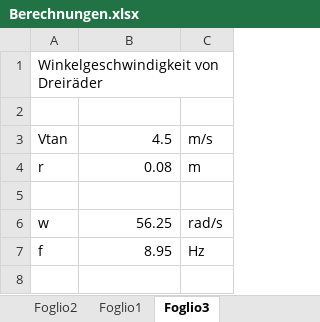
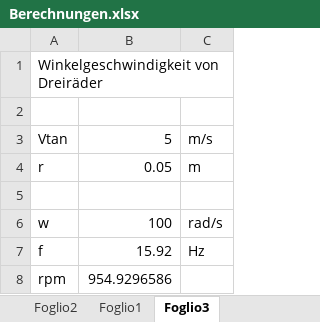
Before and after one commit to accefa/doku, an Excel workbook: bin/Berechnungen.xlsx, sheet Foglio3, drawn as a sheet; values as stored, in another font and other column widths than the file's, no borders; the diff names each change by its address in the sheet, - before the commit and + after, or states it on an @@ line.

Commit message:
Berechnungen file

```diff
--- a/bin/Berechnungen.xlsx (sheet Foglio3)
+++ b/bin/Berechnungen.xlsx (sheet Foglio3)
-B3: 4.5
+B3: 5
-B4: 0.08
+B4: 0.05
-B6: 56.25
+B6: 100
-B7: 8.95
+B7: 15.92
+row 8: rpm | 954.9296586
```
